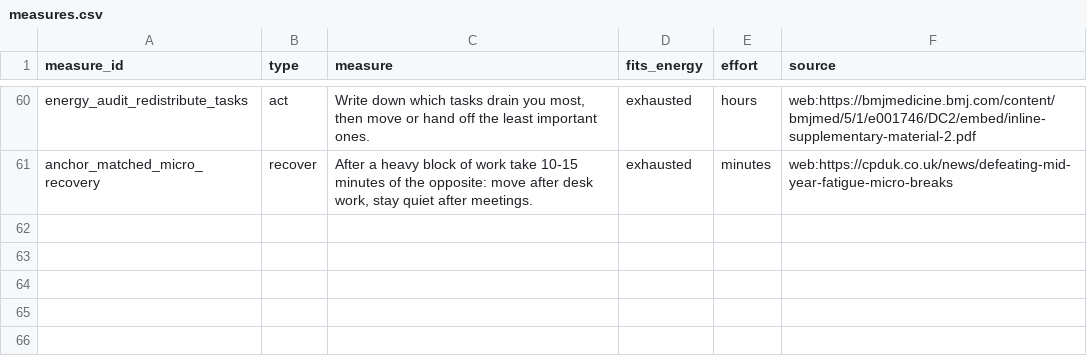
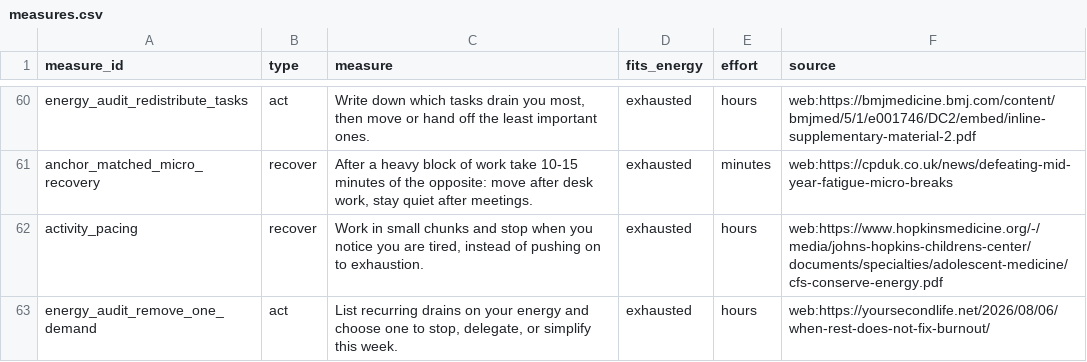
Before and after one commit to tscherli/calmops-agent, a CSV file: tools/measures.csv, drawn as a sheet; only a part is shown, gaps mark what is left out; the diff names each change by its address in the sheet, - before the commit and + after, or states it on an @@ line.

Commit message:
Add two measures from the hand tests, in the list's own style

```diff
--- a/tools/measures.csv
+++ b/tools/measures.csv
+row 62: activity_pacing | recover | Work in small chunks and stop when you notice you are tired, instead of pushing on to exhaustion. | exhausted | hours | web:https://www.hopkinsmedicine.org/-/media/johns-hopkins-childrens-center/documents/specialties/adolescent-medicine/cfs-conserve-energy.pdf
+row 63: energy_audit_remove_one_demand | act | List recurring drains on your energy and choose one to stop, delegate, or simplify this week. | exhausted | hours | web:https://yoursecondlife.net/2026/08/06/when-rest-does-not-fix-burnout/
```
